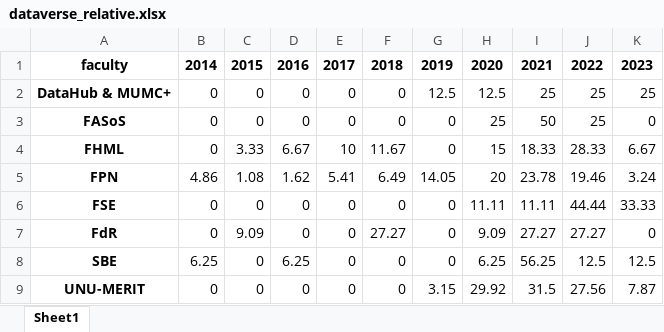
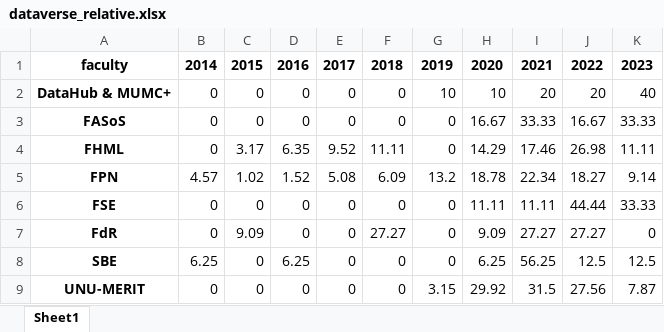
Before and after one commit to MaastrichtU-Library/dataverse-analysis, an Excel workbook: data/dataverse_relative.xlsx, sheet Sheet1, drawn as a sheet; values as stored, in another font and other column widths than the file's, no borders; the diff names each change by its address in the sheet, - before the commit and + after, or states it on an @@ line.

```diff
--- a/data/dataverse_relative.xlsx (sheet Sheet1)
+++ b/data/dataverse_relative.xlsx (sheet Sheet1)
-G2: 12.5
+G2: 10
-H2: 12.5
+H2: 10
-I2: 25
+I2: 20
-J2: 25
+J2: 20
-K2: 25
+K2: 40
-H3: 25
+H3: 16.67
-I3: 50
+I3: 33.33
-J3: 25
+J3: 16.67
-K3: 0
+K3: 33.33
-C4: 3.33
+C4: 3.17
-D4: 6.67
+D4: 6.35
-E4: 10
+E4: 9.52
-F4: 11.67
+F4: 11.11
-H4: 15
+H4: 14.29
-I4: 18.33
+I4: 17.46
-J4: 28.33
+J4: 26.98
-K4: 6.67
+K4: 11.11
-B5: 4.86
+B5: 4.57
-C5: 1.08
+C5: 1.02
-D5: 1.62
+D5: 1.52
-E5: 5.41
+E5: 5.08
-F5: 6.49
+F5: 6.09
-G5: 14.05
+G5: 13.2
-H5: 20
+H5: 18.78
-I5: 23.78
+I5: 22.34
-J5: 19.46
+J5: 18.27
-K5: 3.24
+K5: 9.14
```
Also changed, not shown: data/dataverse_absolute.xlsx, 3 other files.
